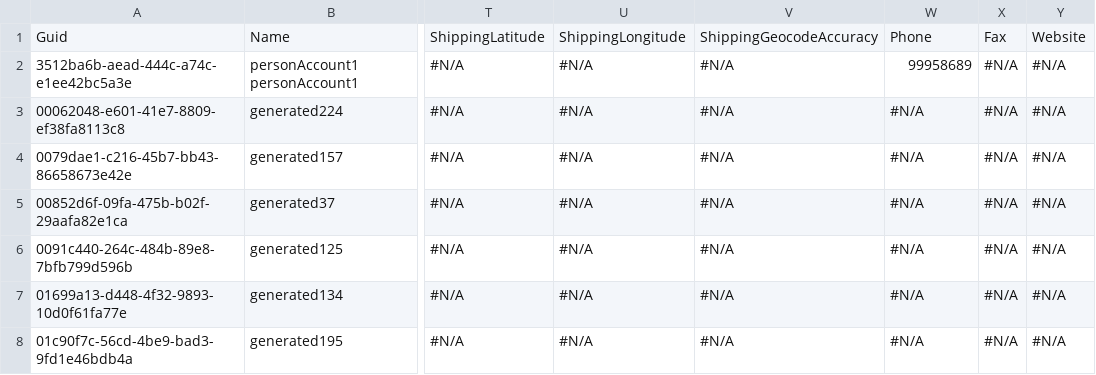
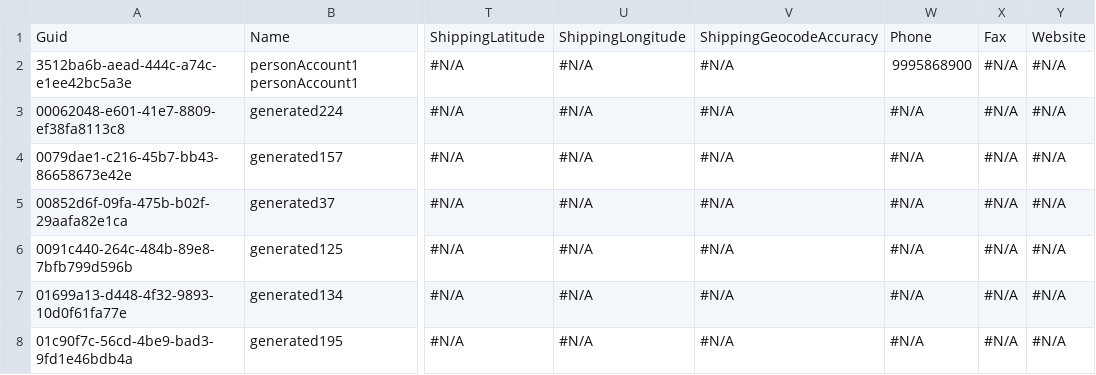
Before and after one commit to lzhdanovich/branchFoldersTest, a CSV file: data/folder1/Account.csv, drawn as a sheet; only a part is shown, gaps mark what is left out; the diff names each change by its address in the sheet, - before the commit and + after, or states it on an @@ line.

Commit message:
edited account (3)

```diff
--- a/data/folder1/Account.csv
+++ b/data/folder1/Account.csv
-W2: 99958689
+W2: 9995868900
```
